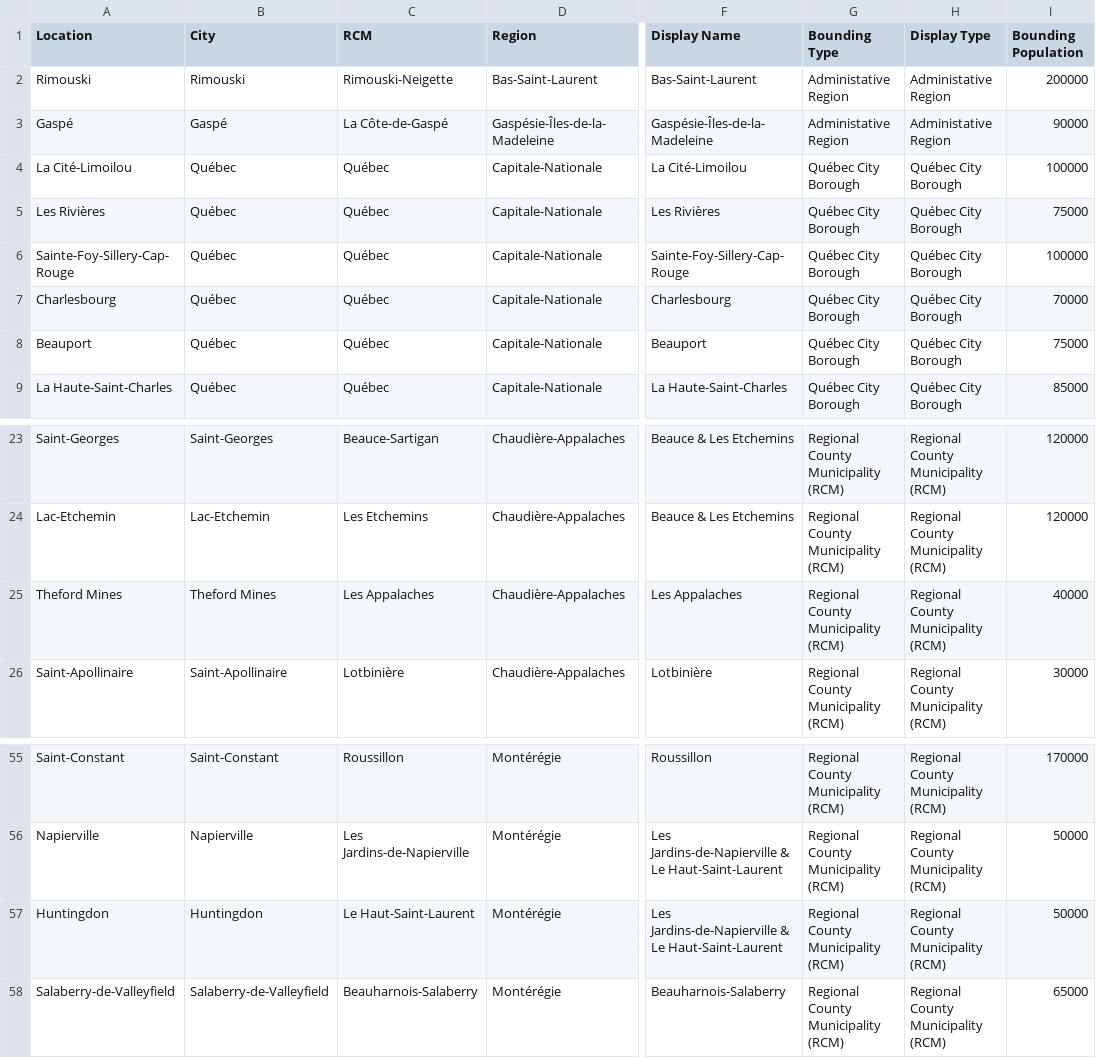
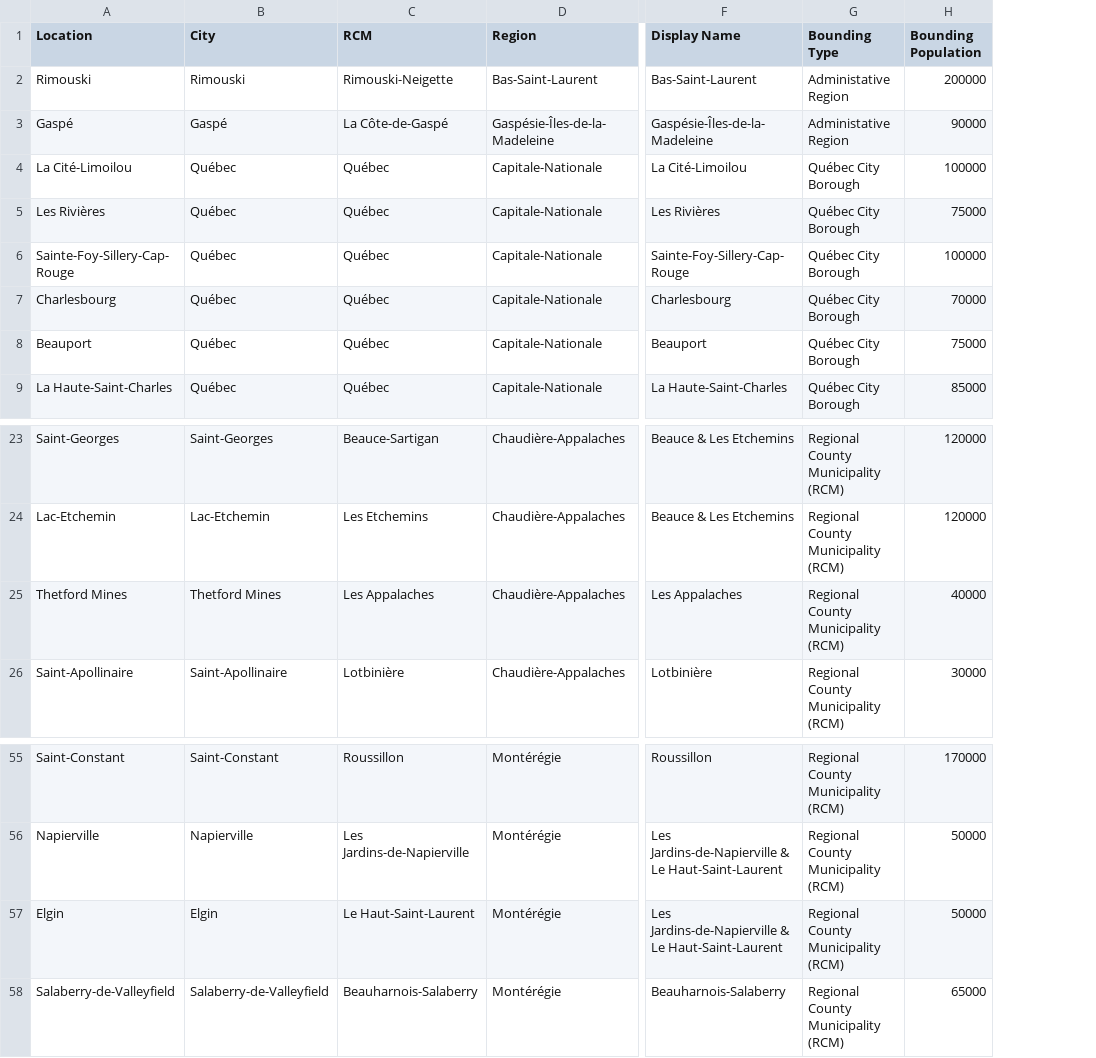
Before and after one commit to simkass/quebec-real-estate-analysis, a CSV file: data/references/handmade/qc-population-centers.csv, drawn as a sheet; only a part is shown, gaps mark what is left out; the diff names each change by its address in the sheet, - before the commit and + after, or states it on an @@ line.

Commit message:
Pop Centers Update

```diff
--- a/data/references/handmade/qc-population-centers.csv
+++ b/data/references/handmade/qc-population-centers.csv
-column H (Display Type), rows 2-9: Administative Region | Administative Region | Québec City Borough | Québec City Borough | Québec City Borough | Québec City Borough | Québec City Borough | Québec City Borough; rows 23-26: all Regional County Municipality (RCM); rows 55-58: all Regional County Municipality (RCM)
-A25 (Location): Theford Mines
+A25 (Location): Thetford Mines
-B25 (City): Theford Mines
+B25 (City): Thetford Mines
-A57 (Location): Huntingdon
+A57 (Location): Elgin
-B57 (City): Huntingdon
+B57 (City): Elgin
```
